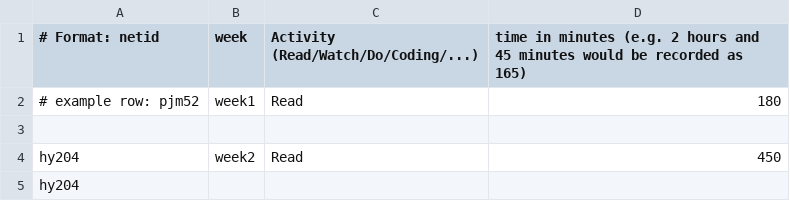
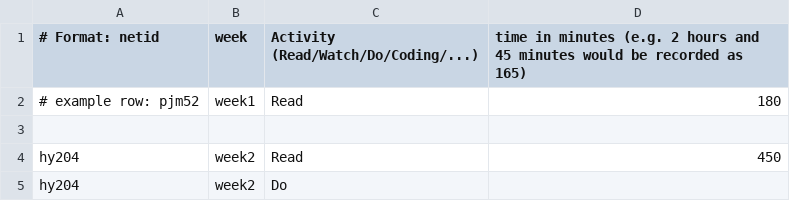
Before and after one commit to NemoDarjeeling/Fintech512, a CSV file: week2/timings.csv, drawn as a sheet.

```diff
--- a/week2/timings.csv
+++ b/week2/timings.csv
@@ -4,2 +4,2 @@
 hy204, week2, Read, 450
-hy204,
+hy204, week2, Do,
```
Also changed, not shown: 1 other file.
